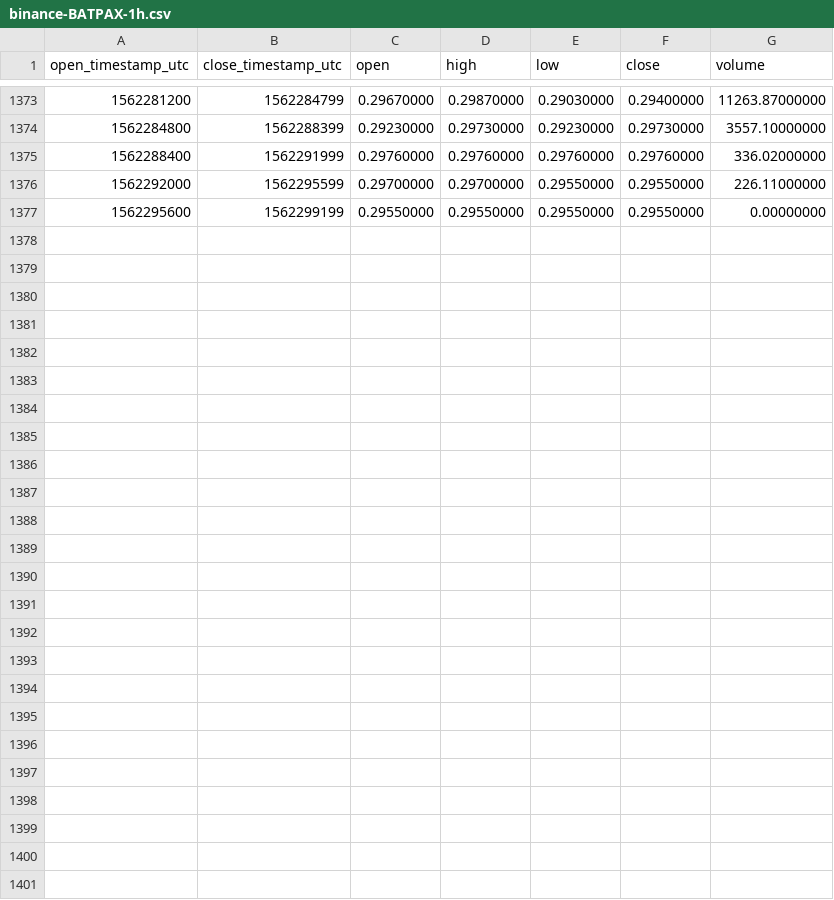
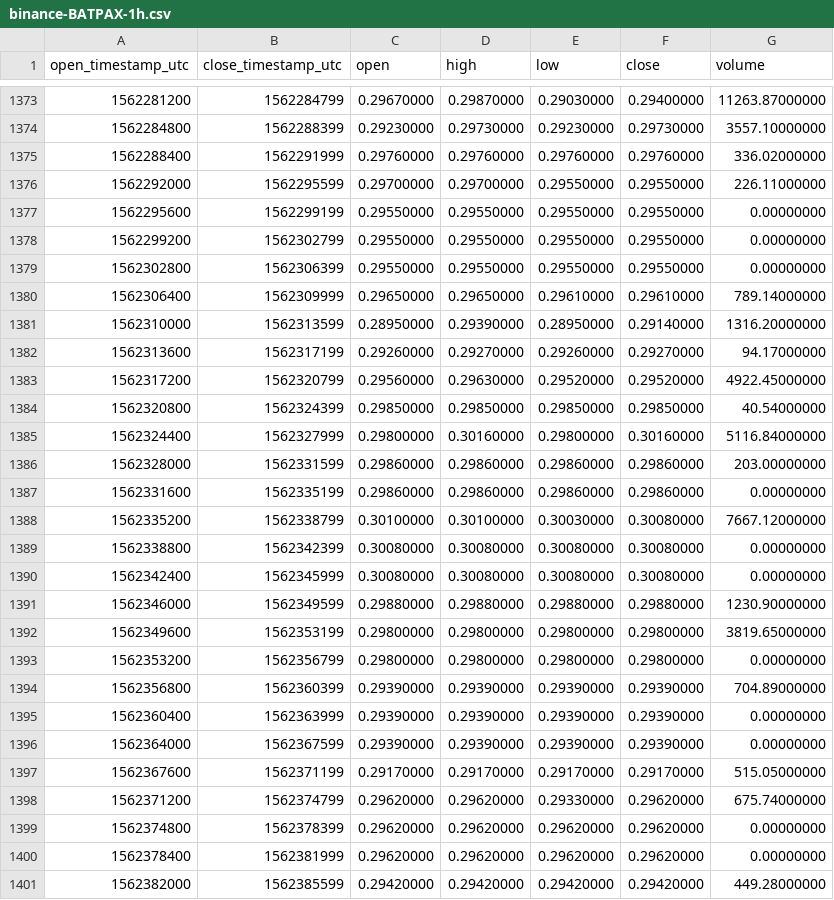
Before and after one commit to cryptobigbro/binance-BATPAX, a CSV file: binance-BATPAX-1h.csv, drawn as a sheet; only a part is shown, gaps mark what is left out; the diff names each change by its address in the sheet, - before the commit and + after, or states it on an @@ line.

Commit message:
Update OHLCV data.

```diff
--- a/binance-BATPAX-1h.csv
+++ b/binance-BATPAX-1h.csv
+row 1378: 1562299200 | 1562302799 | 0.29550000 | 0.29550000 | 0.29550000 | 0.29550000 | 0.00000000
+row 1379: 1562302800 | 1562306399 | 0.29550000 | 0.29550000 | 0.29550000 | 0.29550000 | 0.00000000
+row 1380: 1562306400 | 1562309999 | 0.29650000 | 0.29650000 | 0.29610000 | 0.29610000 | 789.14000000
+row 1381: 1562310000 | 1562313599 | 0.28950000 | 0.29390000 | 0.28950000 | 0.29140000 | 1316.20000000
+row 1382: 1562313600 | 1562317199 | 0.29260000 | 0.29270000 | 0.29260000 | 0.29270000 | 94.17000000
+row 1383: 1562317200 | 1562320799 | 0.29560000 | 0.29630000 | 0.29520000 | 0.29520000 | 4922.45000000
+row 1384: 1562320800 | 1562324399 | 0.29850000 | 0.29850000 | 0.29850000 | 0.29850000 | 40.54000000
+row 1385: 1562324400 | 1562327999 | 0.29800000 | 0.30160000 | 0.29800000 | 0.30160000 | 5116.84000000
+row 1386: 1562328000 | 1562331599 | 0.29860000 | 0.29860000 | 0.29860000 | 0.29860000 | 203.00000000
+row 1387: 1562331600 | 1562335199 | 0.29860000 | 0.29860000 | 0.29860000 | 0.29860000 | 0.00000000
+row 1388: 1562335200 | 1562338799 | 0.30100000 | 0.30100000 | 0.30030000 | 0.30080000 | 7667.12000000
+row 1389: 1562338800 | 1562342399 | 0.30080000 | 0.30080000 | 0.30080000 | 0.30080000 | 0.00000000
+row 1390: 1562342400 | 1562345999 | 0.30080000 | 0.30080000 | 0.30080000 | 0.30080000 | 0.00000000
+row 1391: 1562346000 | 1562349599 | 0.29880000 | 0.29880000 | 0.29880000 | 0.29880000 | 1230.90000000
+row 1392: 1562349600 | 1562353199 | 0.29800000 | 0.29800000 | 0.29800000 | 0.29800000 | 3819.65000000
+row 1393: 1562353200 | 1562356799 | 0.29800000 | 0.29800000 | 0.29800000 | 0.29800000 | 0.00000000
+row 1394: 1562356800 | 1562360399 | 0.29390000 | 0.29390000 | 0.29390000 | 0.29390000 | 704.89000000
+row 1395: 1562360400 | 1562363999 | 0.29390000 | 0.29390000 | 0.29390000 | 0.29390000 | 0.00000000
+row 1396: 1562364000 | 1562367599 | 0.29390000 | 0.29390000 | 0.29390000 | 0.29390000 | 0.00000000
+row 1397: 1562367600 | 1562371199 | 0.29170000 | 0.29170000 | 0.29170000 | 0.29170000 | 515.05000000
+row 1398: 1562371200 | 1562374799 | 0.29620000 | 0.29620000 | 0.29330000 | 0.29620000 | 675.74000000
+row 1399: 1562374800 | 1562378399 | 0.29620000 | 0.29620000 | 0.29620000 | 0.29620000 | 0.00000000
+row 1400: 1562378400 | 1562381999 | 0.29620000 | 0.29620000 | 0.29620000 | 0.29620000 | 0.00000000
+row 1401: 1562382000 | 1562385599 | 0.29420000 | 0.29420000 | 0.29420000 | 0.29420000 | 449.28000000
```
Also changed, not shown: binance-BATPAX-1d.csv.
